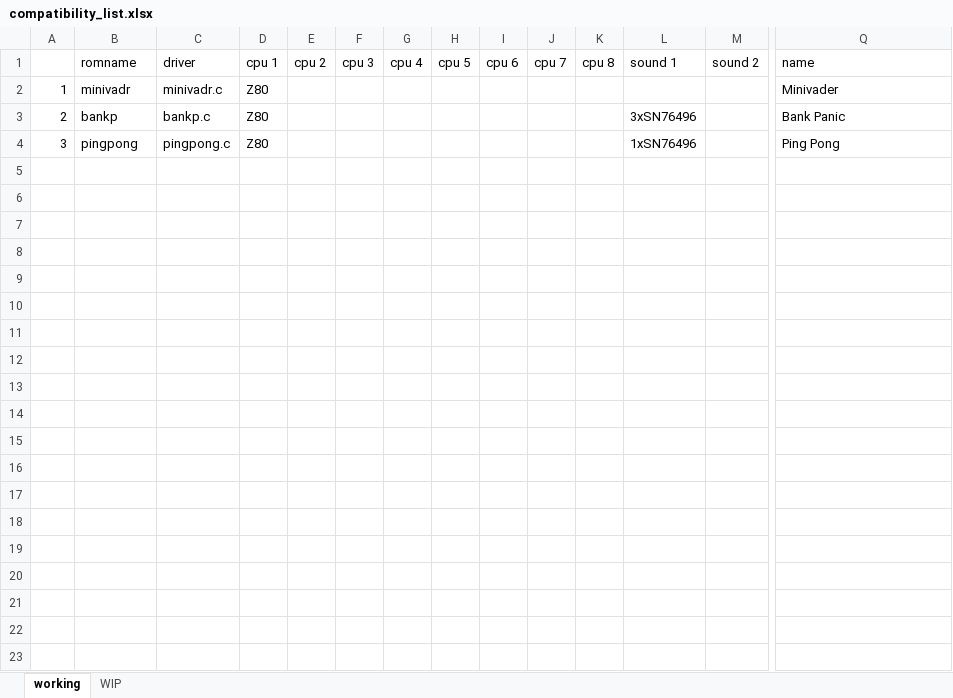
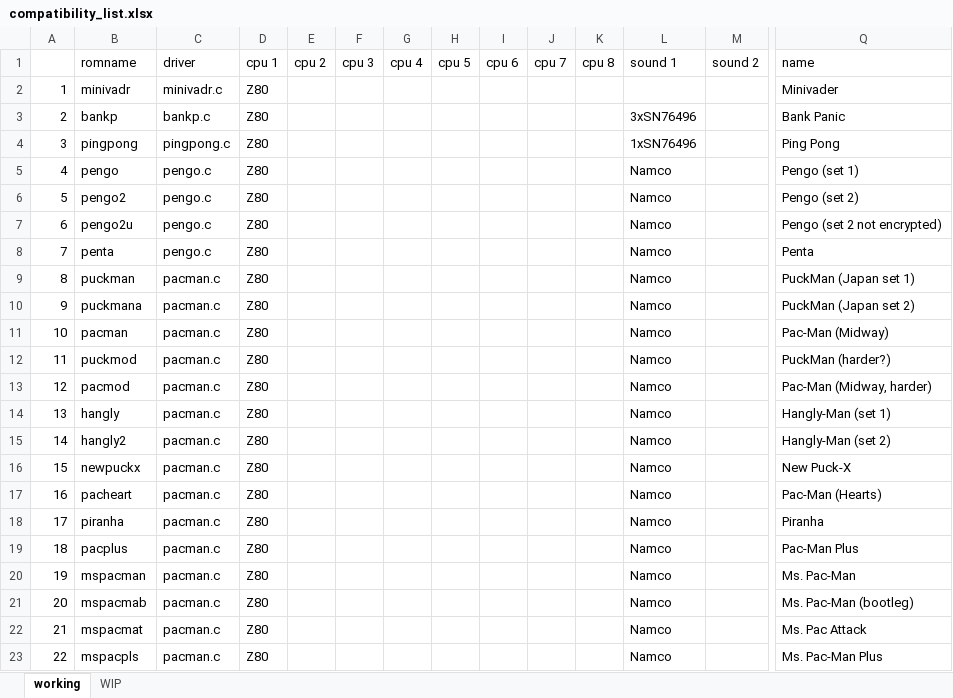
Before and after one commit to javaemus/arcadeflex056, an Excel workbook: compatibility_list.xlsx, sheet working, drawn as a sheet; only a part is shown, gaps mark what is left out; values as stored, in another font and other column widths than the file's, no borders; rows hold the shown columns only; the diff covers the shown part only; the diff names each change by its address in the sheet, - before the commit and + after, or states it on an @@ line.

Commit message:
Ported pacman driver to 0.56 (all games playable)

```diff
--- a/compatibility_list.xlsx (sheet working)
+++ b/compatibility_list.xlsx (sheet working)
+row 5: 4 | pengo | pengo.c | Z80 |  |  |  |  |  |  |  | Namco |  | Pengo (set 1)
+row 6: 5 | pengo2 | pengo.c | Z80 |  |  |  |  |  |  |  | Namco |  | Pengo (set 2)
+row 7: 6 | pengo2u | pengo.c | Z80 |  |  |  |  |  |  |  | Namco |  | Pengo (set 2 not encrypted)
+row 8: 7 | penta | pengo.c | Z80 |  |  |  |  |  |  |  | Namco |  | Penta
+row 9: 8 | puckman | pacman.c | Z80 |  |  |  |  |  |  |  | Namco |  | PuckMan (Japan set 1)
+row 10: 9 | puckmana | pacman.c | Z80 |  |  |  |  |  |  |  | Namco |  | PuckMan (Japan set 2)
+row 11: 10 | pacman | pacman.c | Z80 |  |  |  |  |  |  |  | Namco |  | Pac-Man (Midway)
+row 12: 11 | puckmod | pacman.c | Z80 |  |  |  |  |  |  |  | Namco |  | PuckMan (harder?)
+row 13: 12 | pacmod | pacman.c | Z80 |  |  |  |  |  |  |  | Namco |  | Pac-Man (Midway, harder)
+row 14: 13 | hangly | pacman.c | Z80 |  |  |  |  |  |  |  | Namco |  | Hangly-Man (set 1)
+row 15: 14 | hangly2 | pacman.c | Z80 |  |  |  |  |  |  |  | Namco |  | Hangly-Man (set 2)
+row 16: 15 | newpuckx | pacman.c | Z80 |  |  |  |  |  |  |  | Namco |  | New Puck-X
+row 17: 16 | pacheart | pacman.c | Z80 |  |  |  |  |  |  |  | Namco |  | Pac-Man (Hearts)
+row 18: 17 | piranha | pacman.c | Z80 |  |  |  |  |  |  |  | Namco |  | Piranha
+row 19: 18 | pacplus | pacman.c | Z80 |  |  |  |  |  |  |  | Namco |  | Pac-Man Plus
+row 20: 19 | mspacman | pacman.c | Z80 |  |  |  |  |  |  |  | Namco |  | Ms. Pac-Man
+row 21: 20 | mspacmab | pacman.c | Z80 |  |  |  |  |  |  |  | Namco |  | Ms. Pac-Man (bootleg)
+row 22: 21 | mspacmat | pacman.c | Z80 |  |  |  |  |  |  |  | Namco |  | Ms. Pac Attack
+row 23: 22 | mspacpls | pacman.c | Z80 |  |  |  |  |  |  |  | Namco |  | Ms. Pac-Man Plus
```
Also changed, not shown: 20 added rows elsewhere in this sheet, sheet WIP, 49 other files.
